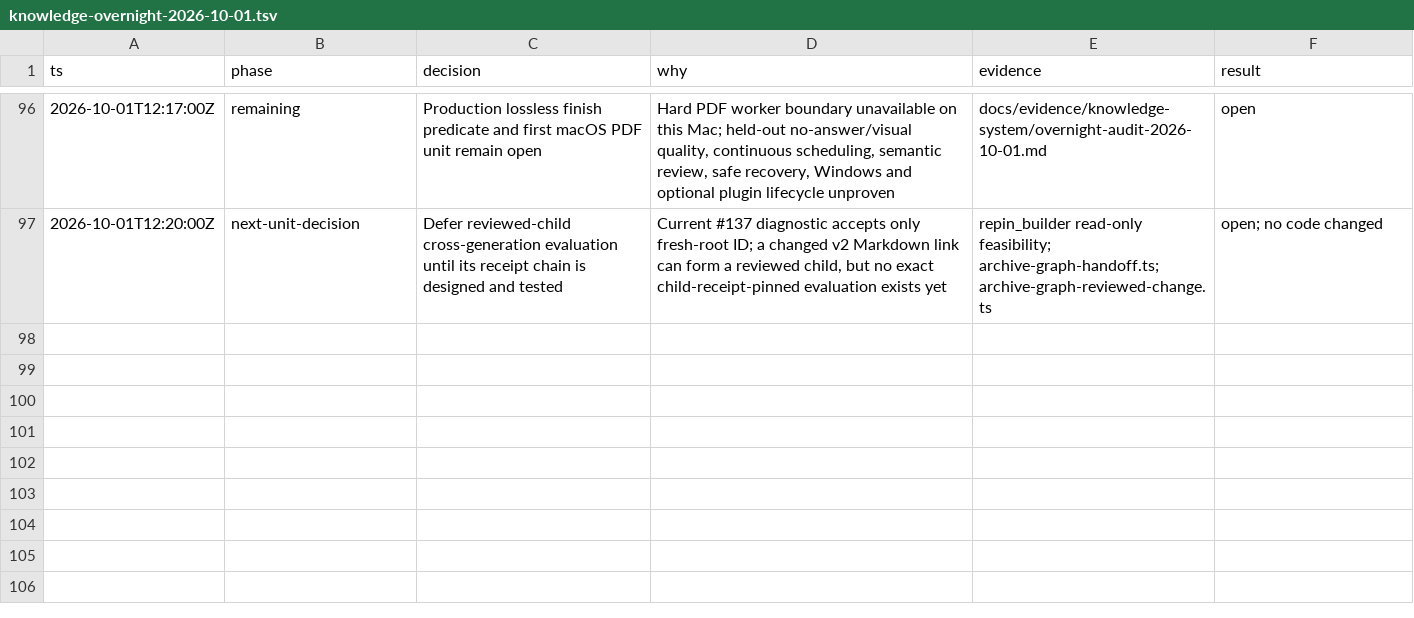
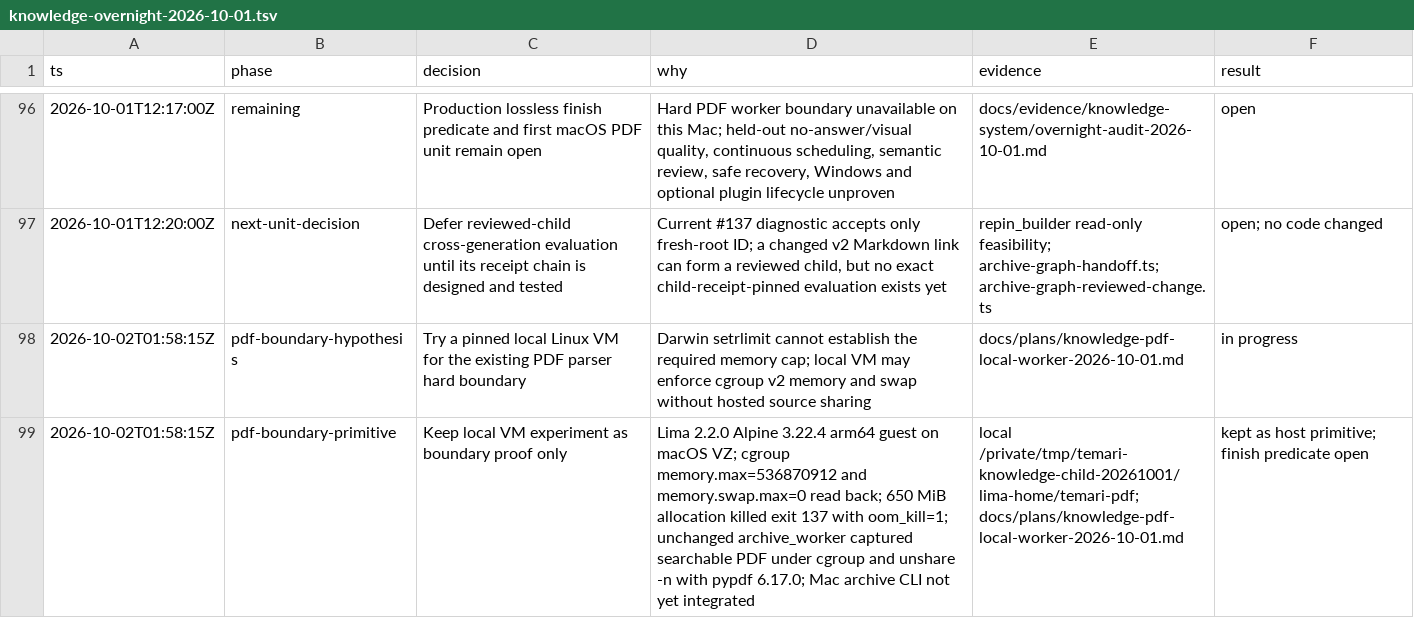
Before and after one commit to randydinh/temari, a TSV file: .audit/knowledge-overnight-2026-10-01.tsv, drawn as a sheet; only a part is shown, gaps mark what is left out; the diff names each change by its address in the sheet, - before the commit and + after, or states it on an @@ line.

Commit message:
docs(knowledge): record local PDF boundary experiment

```diff
--- a/.audit/knowledge-overnight-2026-10-01.tsv
+++ b/.audit/knowledge-overnight-2026-10-01.tsv
+row 98: 2026-10-02T01:58:15Z | pdf-boundary-hypothesis | Try a pinned local Linux VM for the existing PDF parser hard boundary | Darwin setrlimit cannot establish the required memory cap; local VM may enforce cgroup v2 memory and swap without hosted source sharing | docs/plans/knowledge-pdf-local-worker-2026-10-01.md | in progress
+row 99: 2026-10-02T01:58:15Z | pdf-boundary-primitive | Keep local VM experiment as boundary proof only | Lima 2.2.0 Alpine 3.22.4 arm64 guest on macOS VZ; cgroup memory.max=536870912 and memory.swap.max=0 read back; 650 MiB allocation killed exit 137 with oom_kill=1; unchanged archive_worker captured searchable PDF under cgroup and unshare -n with pypdf 6.17.0; Mac archive CLI not yet integrated | local /private/tmp/temari-knowledge-child-20261001/lima-home/temari-pdf; docs/plans/knowledge-pdf-local-worker-2026-10-01.md | kept as host primitive; finish predicate open
```
Also changed, not shown: 1 other file.
